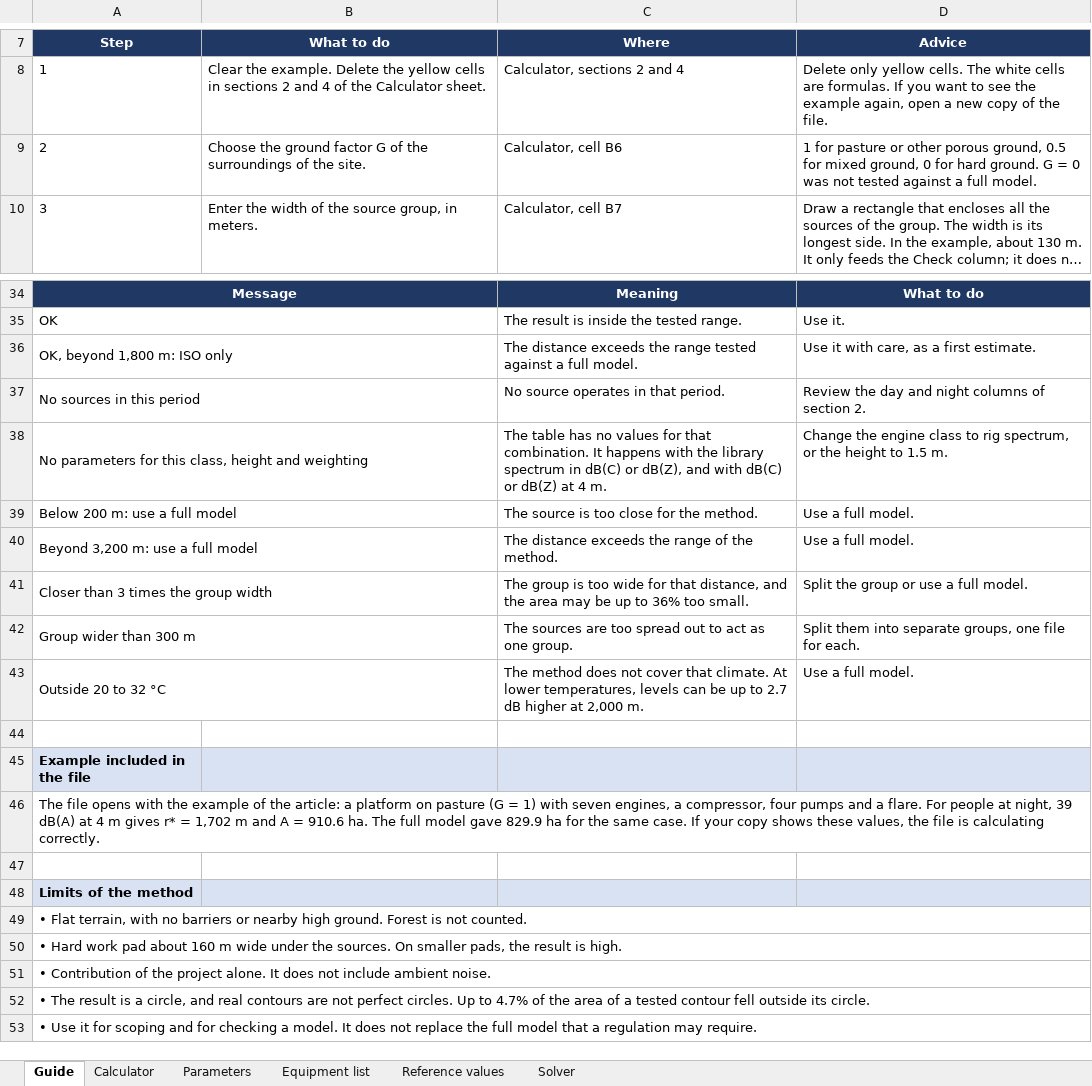
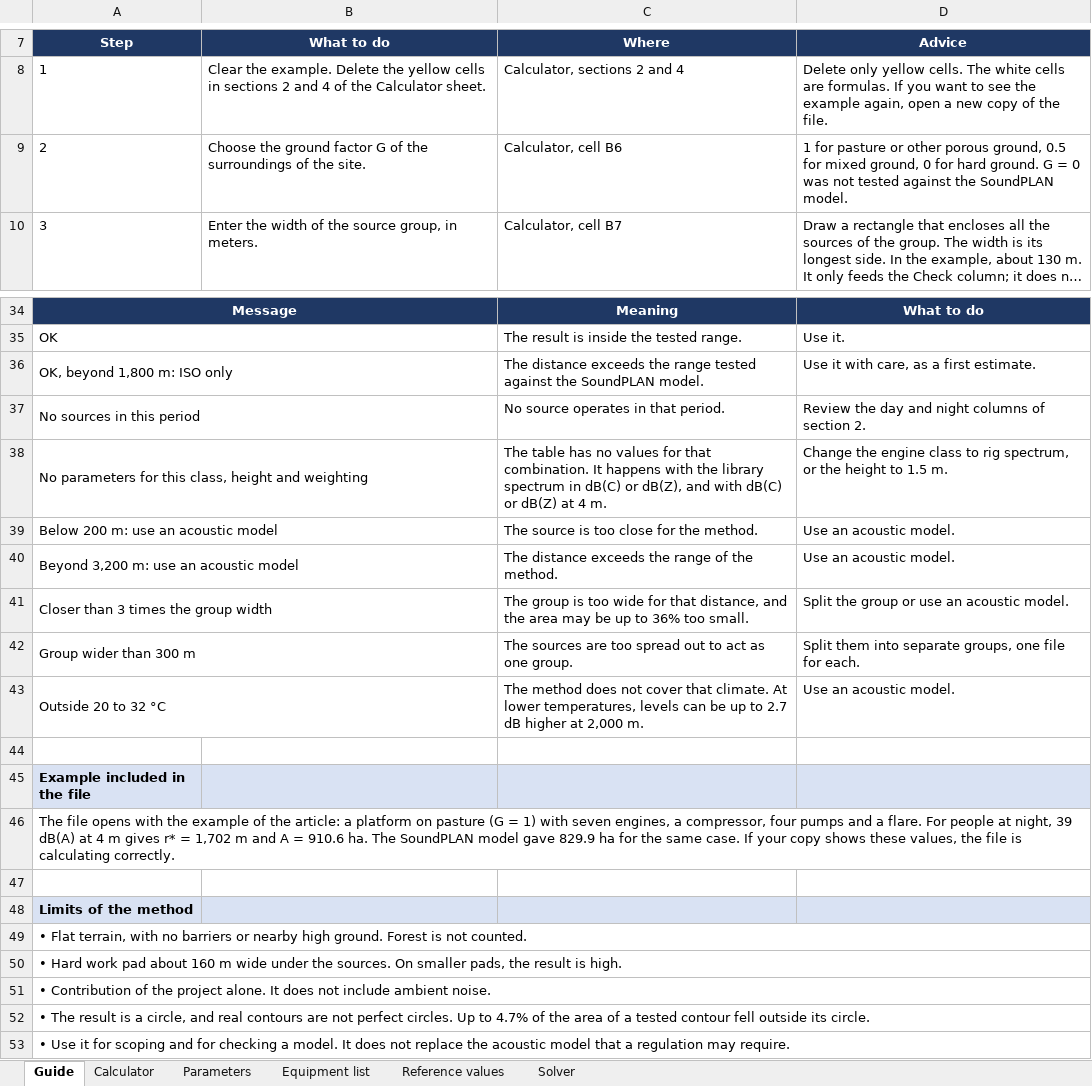
Before and after one commit to mdeluque85/ai-ruido-preliminar, an Excel workbook: calculator/Noise_influence_area_calculator.xlsx, sheet Guide, drawn as a sheet; only a part is shown, gaps mark what is left out; long unchanged cells end in …; values as stored, in another font and other column widths than the file's, no borders; the diff names each change by its address in the sheet, - before the commit and + after, or states it on an @@ line.

```diff
--- a/calculator/Noise_influence_area_calculator.xlsx (sheet Guide)
+++ b/calculator/Noise_influence_area_calculator.xlsx (sheet Guide)
-D9 (Advice): …tested against a full model.
+D9 (Advice): …tested against the SoundPLAN model.
-C36 (Where): …tested against a full model.
+C36 (Where): …tested against the SoundPLAN model.
-A39 (Step): Below 200 m: use a full model
+A39 (Step): Below 200 m: use an acoustic model
-D39:D40 (Advice): Use a full model.
+D39:D40 (Advice): Use an acoustic model.
-A40 (Step): Beyond 3,200 m: use a full model
+A40 (Step): Beyond 3,200 m: use an acoustic model
-D41 (Advice): Split the group or use a full model.
+D41 (Advice): Split the group or use an acoustic model.
-D43 (Advice): Use a full model.
+D43 (Advice): Use an acoustic model.
-A46 (Step): …ha. The full model gave…
+A46 (Step): …ha. The SoundPLAN model gave…
-A53 (Step): …replace the full model that…
+A53 (Step): …replace the acoustic model that…
```
Also changed, not shown: sheet Calculator, calculator/Calculadora_area_influencia_ruido.xlsx, 1 other file.
